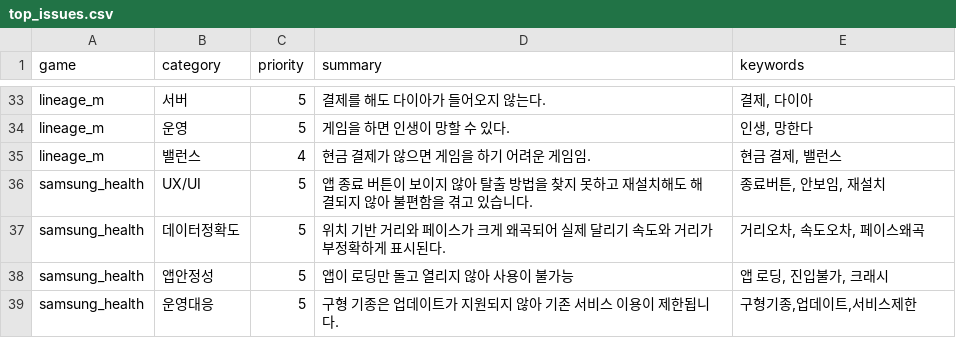
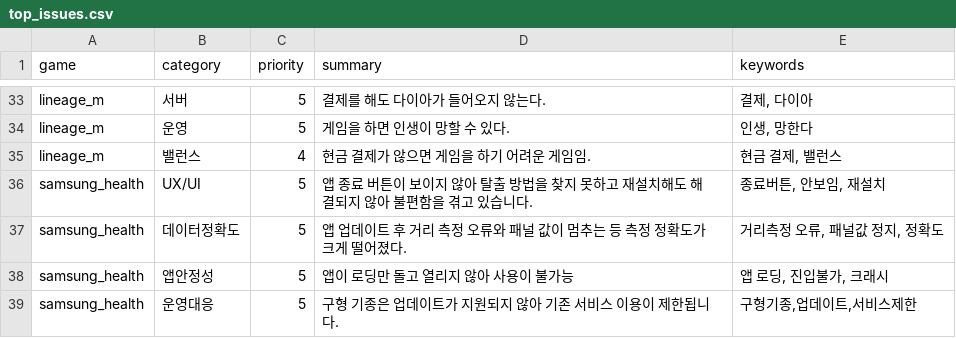
Before and after one commit to roid-eng/game-voc-analyzer, a CSV file: data/top_issues.csv, drawn as a sheet; only a part is shown, gaps mark what is left out.

```diff
--- a/data/top_issues.csv
+++ b/data/top_issues.csv
@@ -36,3 +36,3 @@ lineage_m,밸런스,4,현금 결제가 않으면 게임을 하기 어려운 게
 samsung_health,UX/UI,5,앱 종료 버튼이 보이지 않아 탈출 방법을 찾지 못하고 재설치해도 해결되지 않아 불편함을 겪고 있습니다.,"종료버튼, 안보임, 재설치"
-samsung_health,데이터정확도,5,위치 기반 거리와 페이스가 크게 왜곡되어 실제 달리기 속도와 거리가 부정확하게 표시된다.,"거리오차, 속도오차, 페이스왜곡"
+samsung_health,데이터정확도,5,앱 업데이트 후 거리 측정 오류와 패널 값이 멈추는 등 측정 정확도가 크게 떨어졌다.,"거리측정 오류, 패널값 정지, 정확도"
 samsung_health,앱안정성,5,앱이 로딩만 돌고 열리지 않아 사용이 불가능,"앱 로딩, 진입불가, 크래시"
```
Also changed, not shown: data/reviews.csv, 3 other files.
